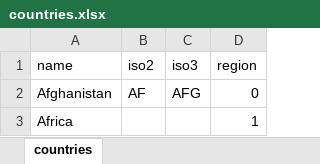
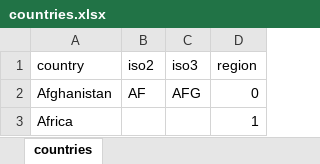
Before and after one commit to CIAT-DAPA/Plants_that_feed_the_world, an Excel workbook: data/conf/countries.xlsx, sheet countries, drawn as a sheet; only a part is shown; values as stored, in another font and other column widths than the file's, no borders; the diff names each change by its address in the sheet, - before the commit and + after, or states it on an @@ line.

```diff
--- a/data/conf/countries.xlsx (sheet countries)
+++ b/data/conf/countries.xlsx (sheet countries)
-A1: name
+A1: country
```
Also changed, not shown: data/conf/conf.xlsx, data/conf/crops.xlsx, 2 other files.
